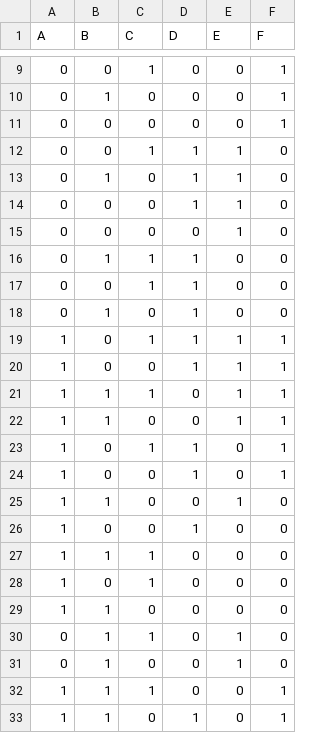
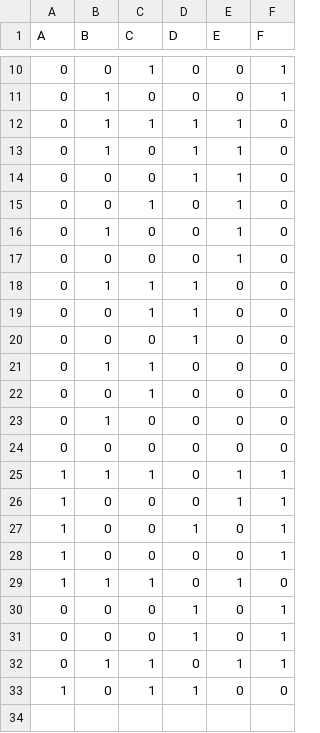
Before and after one commit to vpparkkinen/boolf_test, a CSV file: data/dat1.csv, drawn as a sheet; only a part is shown, gaps mark what is left out; the diff covers the shown part only.

```diff
--- a/data/dat1.csv
+++ b/data/dat1.csv
@@ -10,6 +11,7 @@
 0;1;0;0;0;1
-0;0;0;0;0;1
-0;0;1;1;1;0
+0;1;1;1;1;0
 0;1;0;1;1;0
 0;0;0;1;1;0
+0;0;1;0;1;0
+0;1;0;0;1;0
 0;0;0;0;1;0
@@ -17,17 +19,15 @@
 0;0;1;1;0;0
-0;1;0;1;0;0
-1;0;1;1;1;1
-1;0;0;1;1;1
+0;0;0;1;0;0
+0;1;1;0;0;0
+0;0;1;0;0;0
+0;1;0;0;0;0
+0;0;0;0;0;0
 1;1;1;0;1;1
-1;1;0;0;1;1
-1;0;1;1;0;1
+1;0;0;0;1;1
 1;0;0;1;0;1
-1;1;0;0;1;0
-1;0;0;1;0;0
-1;1;1;0;0;0
-1;0;1;0;0;0
-1;1;0;0;0;0
-0;1;1;0;1;0
-0;1;0;0;1;0
-1;1;1;0;0;1
-1;1;0;1;0;1
+1;0;0;0;0;1
+1;1;1;0;1;0
+0;0;0;1;0;1
+0;0;0;1;0;1
+0;1;1;0;1;1
+1;0;1;1;0;0
```
Also changed, not shown: 1 added row and 1 edited cell elsewhere in this file, data/dat2.csv, 3 other files.
